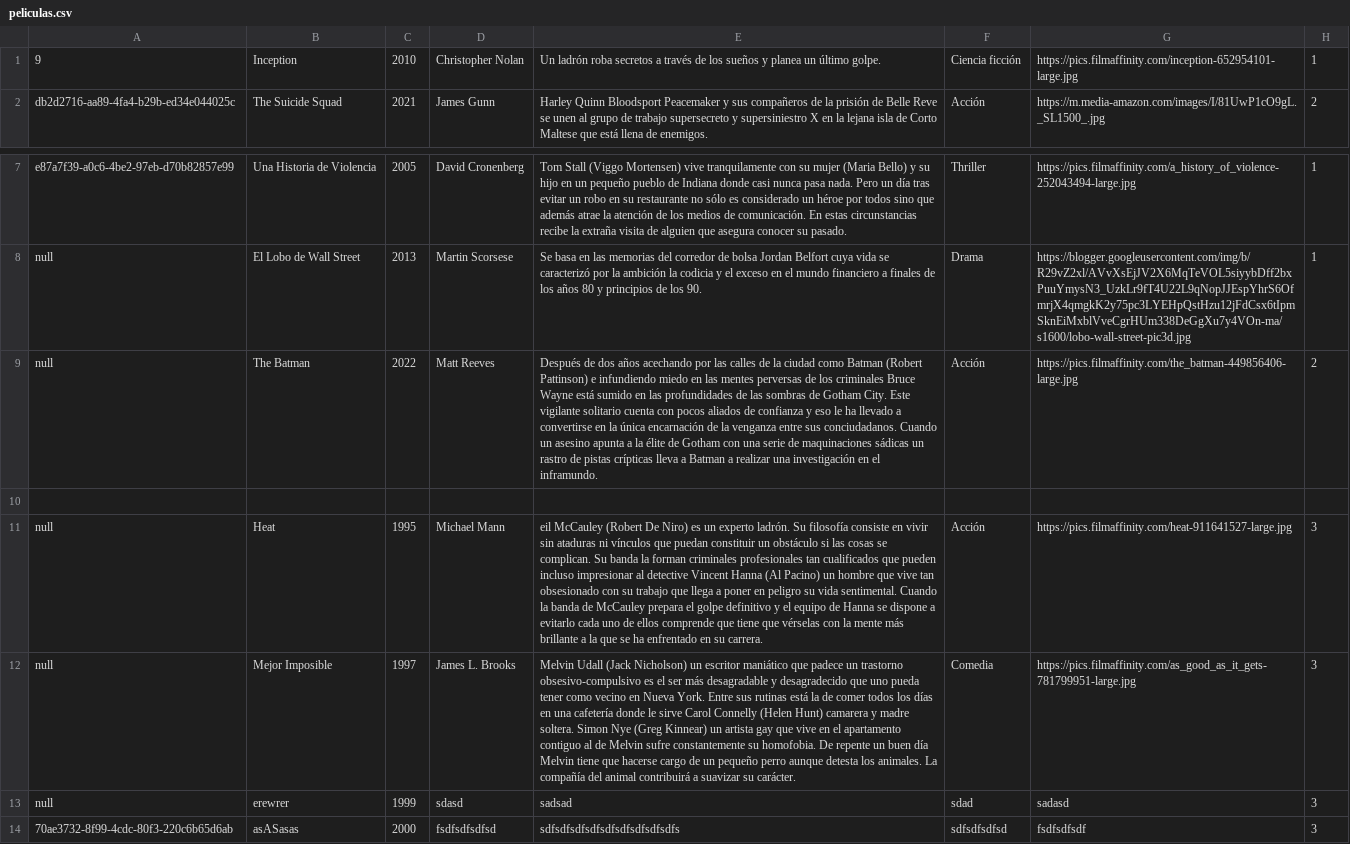
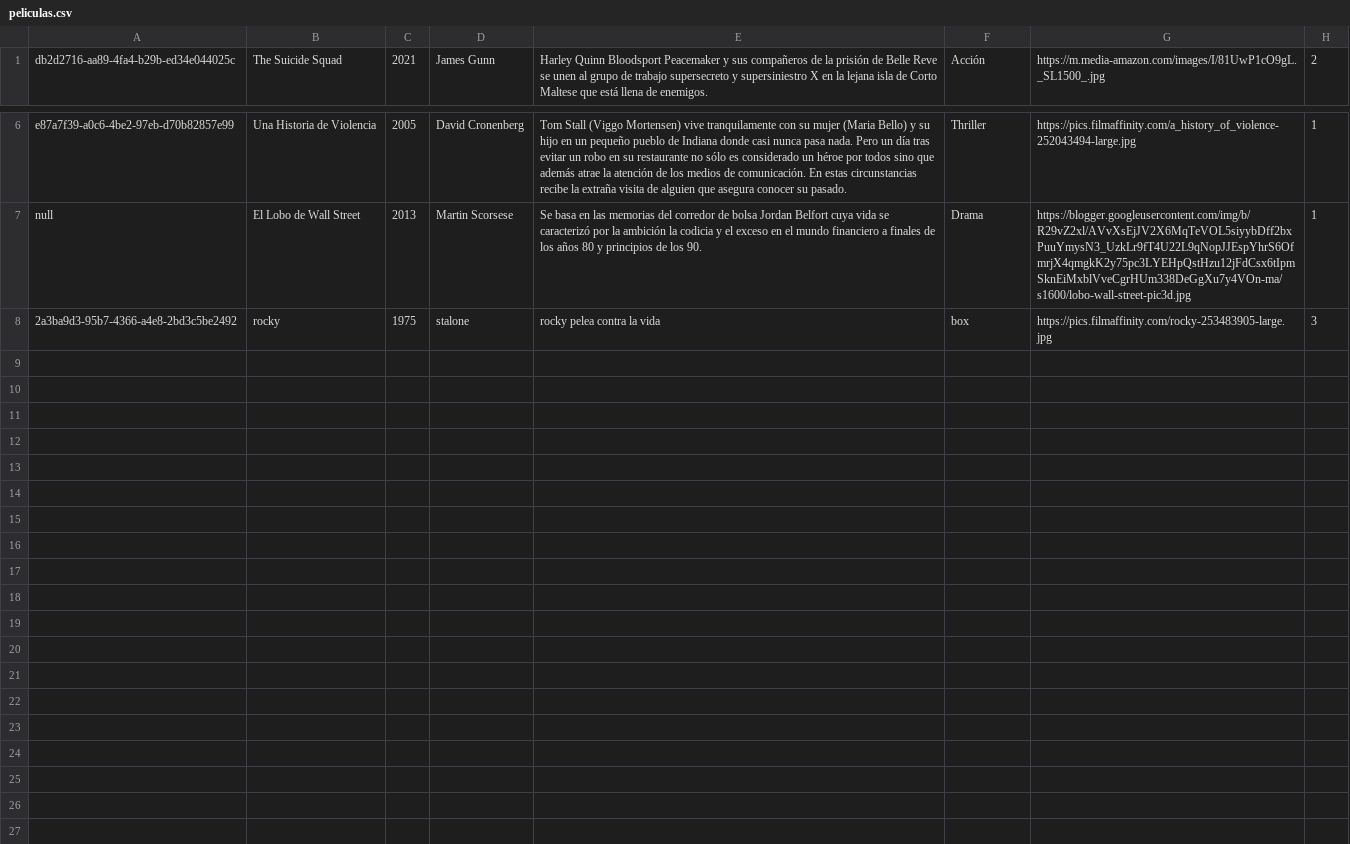
Before and after one commit to rofaba/swingjava, a CSV file: Data/peliculas.csv, drawn as a sheet; only a part is shown, gaps mark what is left out; removed rows and columns are numbered as before the commit, all else as after; the diff names each change by its address in the sheet, - before the commit and + after, or states it on an @@ line.

```diff
--- a/Data/peliculas.csv
+++ b/Data/peliculas.csv
-row 1: 9 | Inception | 2010 | Christopher Nolan | Un ladrón roba secretos a través de los sueños y planea un último golpe. | Ciencia ficción | https://pics.filmaffinity.com/inception-652954101-large.jpg | 1
-row 9: null | The Batman | 2022 | Matt Reeves | Después de dos años acechando por las calles de la ciudad como Batman (Robert Pattinson) e infundiendo miedo en las mentes perversas de los criminales Bruce Wayne está sumido en las profundidades de las sombras de Gotham City. Este vigilante solitario cuenta con pocos aliados de confianza y eso le ha llevado a convertirse en la única encarnación de la venganza entre sus conciudadanos. Cuando un asesino apunta a la élite de Gotham con una serie de maquinaciones sádicas un rastro de pistas crípticas lleva a Batman a realizar una investigación en el inframundo. | Acción | https://pics.filmaffinity.com/the_batman-449856406-large.jpg | 2
-row 8: (empty)
+row 8: 2a3ba9d3-95b7-4366-a4e8-2bd3c5be2492 | rocky | 1975 | stalone | rocky pelea contra la vida | box | https://pics.filmaffinity.com/rocky-253483905-large.jpg | 3
-row 11: null | Heat | 1995 | Michael Mann | eil McCauley (Robert De Niro) es un experto ladrón. Su filosofía consiste en vivir sin ataduras ni vínculos que puedan constituir un obstáculo si las cosas se complican. Su banda la forman criminales profesionales tan cualificados que pueden incluso impresionar al detective Vincent Hanna (Al Pacino) un hombre que vive tan obsesionado con su trabajo que llega a poner en peligro su vida sentimental. Cuando la banda de McCauley prepara el golpe definitivo y el equipo de Hanna se dispone a evitarlo cada uno de ellos comprende que tiene que vérselas con la mente más brillante a la que se ha enfrentado en su carrera. | Acción | https://pics.filmaffinity.com/heat-911641527-large.jpg | 3
-row 12: null | Mejor Imposible | 1997 | James L. Brooks | Melvin Udall (Jack Nicholson) un escritor maniático que padece un trastorno obsesivo-compulsivo es el ser más desagradable y desagradecido que uno pueda tener como vecino en Nueva York. Entre sus rutinas está la de comer todos los días en una cafetería donde le sirve Carol Connelly (Helen Hunt) camarera y madre soltera. Simon Nye (Greg Kinnear) un artista gay que vive en el apartamento contiguo al de Melvin sufre constantemente su homofobia. De repente un buen día Melvin tiene que hacerse cargo de un pequeño perro aunque detesta los animales. La compañía del animal contribuirá a suavizar su carácter. | Comedia | https://pics.filmaffinity.com/as_good_as_it_gets-781799951-large.jpg | 3
-row 13: null | erewrer | 1999 | sdasd | sadsad | sdad | sadasd | 3
-row 14: 70ae3732-8f99-4cdc-80f3-220c6b65d6ab | asASasas | 2000 | fsdfsdfsdfsd | sdfsdfsdfsdfsdfsdfsdfsdfsdfs | sdfsdfsdfsd | fsdfsdfsdf | 3
```
Also changed, not shown: 15 other files.
